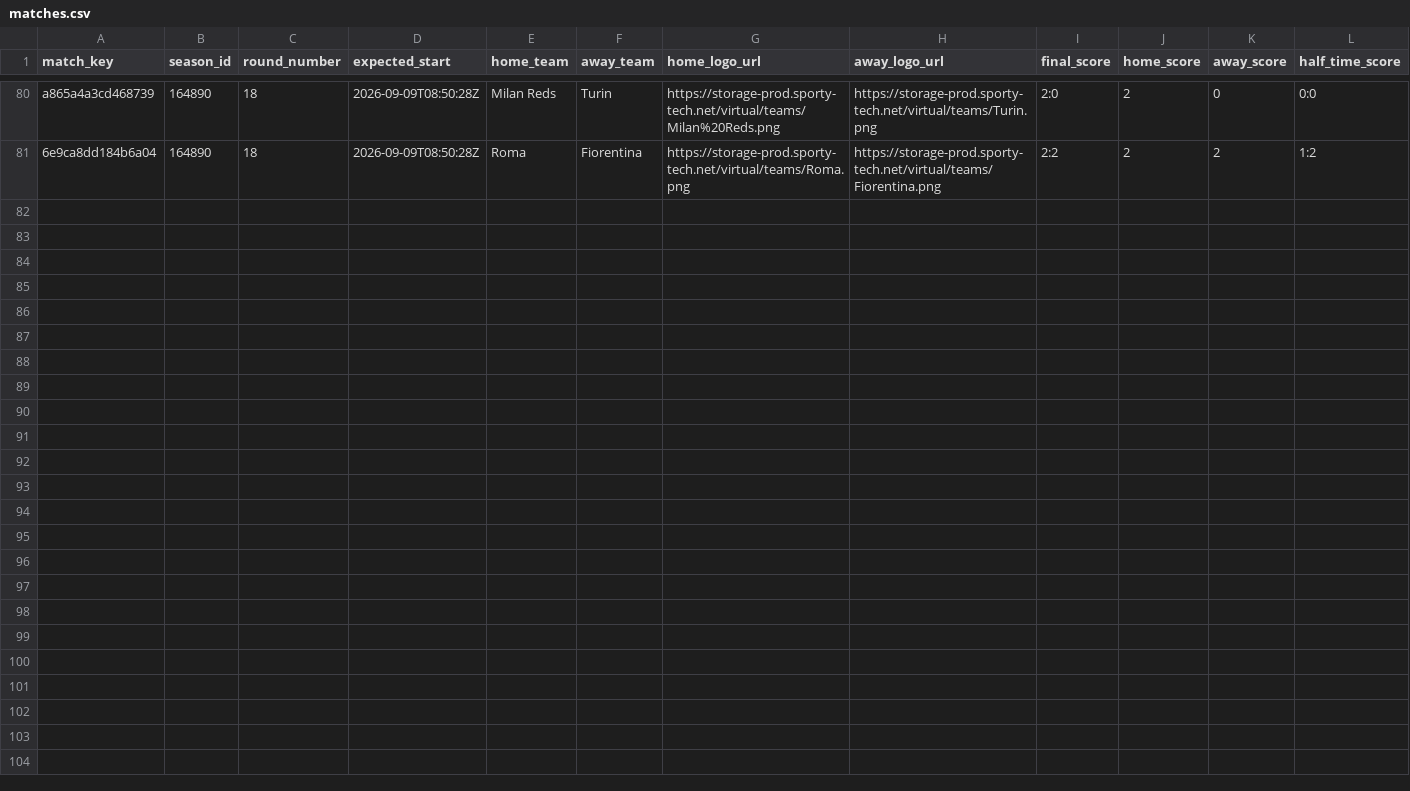
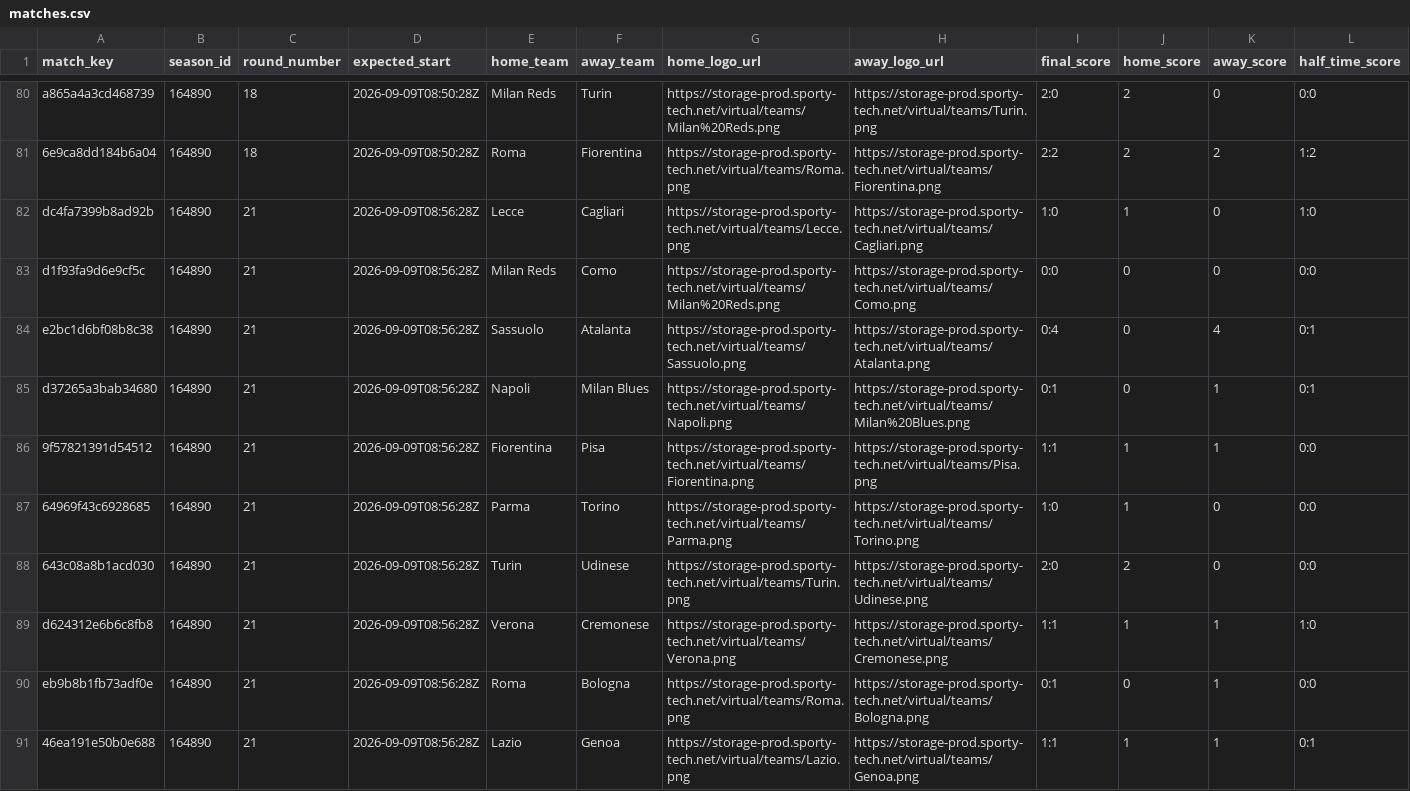
Before and after one commit to michaeldiary77-sys/virtual-leagues-collector, a CSV file: data/8036_italian-league/matches.csv, drawn as a sheet; only a part is shown, gaps mark what is left out; rows hold the shown columns only; the diff names each change by its address in the sheet, - before the commit and + after, or states it on an @@ line.

```diff
--- a/data/8036_italian-league/matches.csv
+++ b/data/8036_italian-league/matches.csv
+row 82: dc4fa7399b8ad92b | 164890 | 21 | 2026-09-09T08:56:28Z | Lecce | Cagliari | https://storage-prod.sporty-tech.net/virtual/teams/Lecce.png | https://storage-prod.sporty-tech.net/virtual/teams/Cagliari.png | 1:0 | 1 | 0 | 1:0
+row 83: d1f93fa9d6e9cf5c | 164890 | 21 | 2026-09-09T08:56:28Z | Milan Reds | Como | https://storage-prod.sporty-tech.net/virtual/teams/Milan%20Reds.png | https://storage-prod.sporty-tech.net/virtual/teams/Como.png | 0:0 | 0 | 0 | 0:0
+row 84: e2bc1d6bf08b8c38 | 164890 | 21 | 2026-09-09T08:56:28Z | Sassuolo | Atalanta | https://storage-prod.sporty-tech.net/virtual/teams/Sassuolo.png | https://storage-prod.sporty-tech.net/virtual/teams/Atalanta.png | 0:4 | 0 | 4 | 0:1
+row 85: d37265a3bab34680 | 164890 | 21 | 2026-09-09T08:56:28Z | Napoli | Milan Blues | https://storage-prod.sporty-tech.net/virtual/teams/Napoli.png | https://storage-prod.sporty-tech.net/virtual/teams/Milan%20Blues.png | 0:1 | 0 | 1 | 0:1
+row 86: 9f57821391d54512 | 164890 | 21 | 2026-09-09T08:56:28Z | Fiorentina | Pisa | https://storage-prod.sporty-tech.net/virtual/teams/Fiorentina.png | https://storage-prod.sporty-tech.net/virtual/teams/Pisa.png | 1:1 | 1 | 1 | 0:0
+row 87: 64969f43c6928685 | 164890 | 21 | 2026-09-09T08:56:28Z | Parma | Torino | https://storage-prod.sporty-tech.net/virtual/teams/Parma.png | https://storage-prod.sporty-tech.net/virtual/teams/Torino.png | 1:0 | 1 | 0 | 0:0
+row 88: 643c08a8b1acd030 | 164890 | 21 | 2026-09-09T08:56:28Z | Turin | Udinese | https://storage-prod.sporty-tech.net/virtual/teams/Turin.png | https://storage-prod.sporty-tech.net/virtual/teams/Udinese.png | 2:0 | 2 | 0 | 0:0
+row 89: d624312e6b6c8fb8 | 164890 | 21 | 2026-09-09T08:56:28Z | Verona | Cremonese | https://storage-prod.sporty-tech.net/virtual/teams/Verona.png | https://storage-prod.sporty-tech.net/virtual/teams/Cremonese.png | 1:1 | 1 | 1 | 1:0
+row 90: eb9b8b1fb73adf0e | 164890 | 21 | 2026-09-09T08:56:28Z | Roma | Bologna | https://storage-prod.sporty-tech.net/virtual/teams/Roma.png | https://storage-prod.sporty-tech.net/virtual/teams/Bologna.png | 0:1 | 0 | 1 | 0:0
+row 91: 46ea191e50b0e688 | 164890 | 21 | 2026-09-09T08:56:28Z | Lazio | Genoa | https://storage-prod.sporty-tech.net/virtual/teams/Lazio.png | https://storage-prod.sporty-tech.net/virtual/teams/Genoa.png | 1:1 | 1 | 1 | 0:1
```
Also changed, not shown: data/8035_english-league/matches.csv, data/8037_spanish-league/matches.csv, 42 other files.
